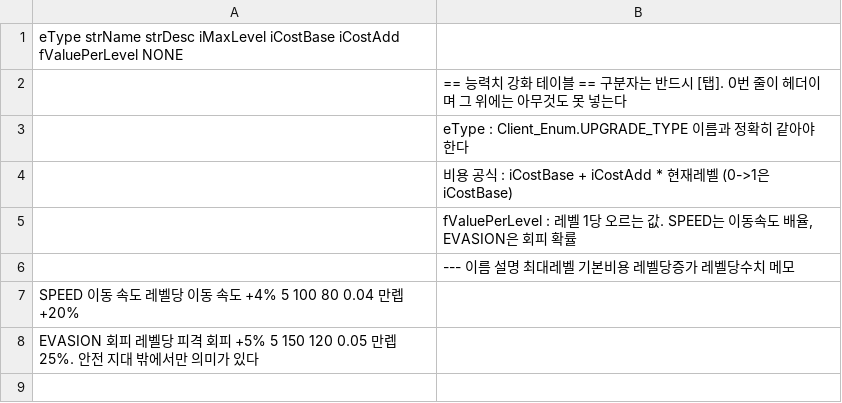
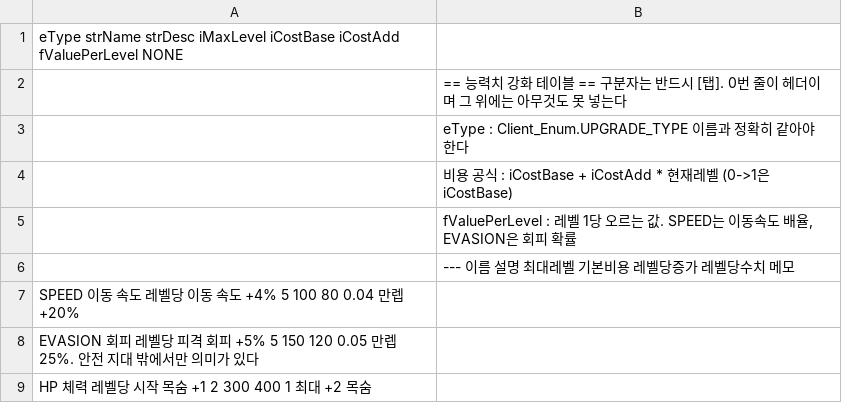
Before and after one commit to LimBellHoon/Project_LandGrab, a CSV file: Assets/Data/UpgradeInfo.csv, drawn as a sheet.

```diff
--- a/Assets/Data/UpgradeInfo.csv
+++ b/Assets/Data/UpgradeInfo.csv
@@ -8 +8,2 @@ SPEED	이동 속도	레벨당 이동 속도 +4%	5	100	80	0.04	만렙 +20%
 EVASION	회피	레벨당 피격 회피 +5%	5	150	120	0.05	만렙 25%. 안전 지대 밖에서만 의미가 있다
+HP	체력	레벨당 시작 목숨 +1	2	300	400	1	최대 +2 목숨
```
Also changed, not shown: 3 other files.
